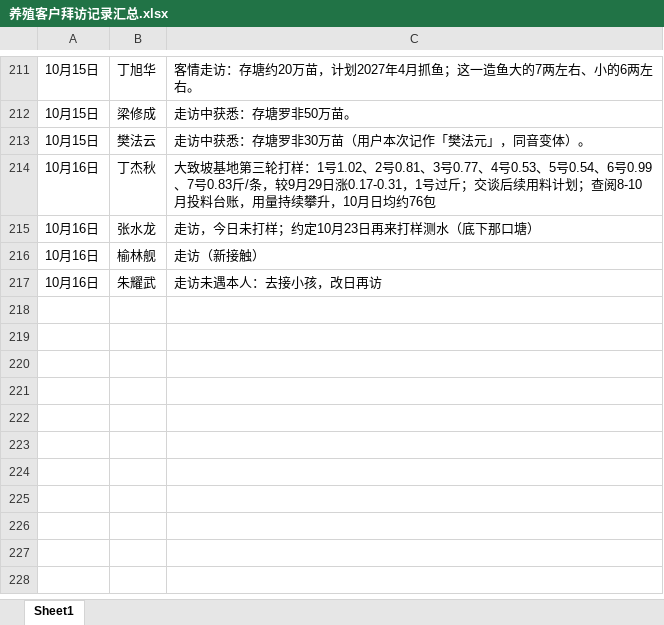
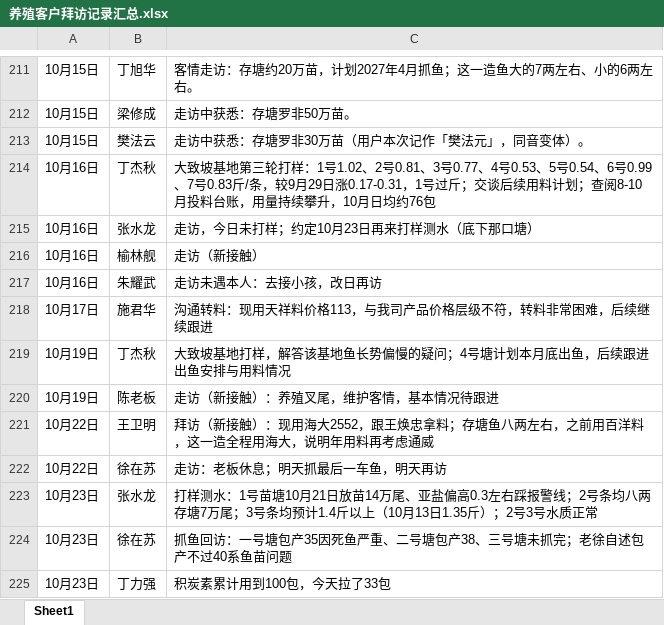
Before and after one commit to shengjunfu02-maker/iwork, an Excel workbook: 数据/养殖客户拜访记录汇总.xlsx, sheet Sheet1, drawn as a sheet; only a part is shown, gaps mark what is left out; values as stored, in another font and other column widths than the file's, no borders; the diff names each change by its address in the sheet, - before the commit and + after, or states it on an @@ line.

Commit message:
10.24归纳：10.17-10.23三表落库（拜访汇总）

```diff
--- a/数据/养殖客户拜访记录汇总.xlsx (sheet Sheet1)
+++ b/数据/养殖客户拜访记录汇总.xlsx (sheet Sheet1)
+row 218: 10月17日 | 施君华 | 沟通转料：现用天祥料价格113，与我司产品价格层级不符，转料非常困难，后续继续跟进
+row 219: 10月19日 | 丁杰秋 | 大致坡基地打样，解答该基地鱼长势偏慢的疑问；4号塘计划本月底出鱼，后续跟进出鱼安排与用料情况
+row 220: 10月19日 | 陈老板 | 走访（新接触）：养殖叉尾，维护客情，基本情况待跟进
+row 221: 10月22日 | 王卫明 | 拜访（新接触）：现用海大2552，跟王焕忠拿料；存塘鱼八两左右，之前用百洋料，这一造全程用海大，说明年用料再考虑通威
+row 222: 10月22日 | 徐在苏 | 走访：老板休息；明天抓最后一车鱼，明天再访
+row 223: 10月23日 | 张水龙 | 打样测水：1号苗塘10月21日放苗14万尾、亚盐偏高0.3左右踩报警线；2号条均八两存塘7万尾；3号条均预计1.4斤以上（10月13日1.35斤）；2号3号水质正常
+row 224: 10月23日 | 徐在苏 | 抓鱼回访：一号塘包产35因死鱼严重、二号塘包产38、三号塘未抓完；老徐自述包产不过40系鱼苗问题
+row 225: 10月23日 | 丁力强 | 积炭素累计用到100包，今天拉了33包
```
